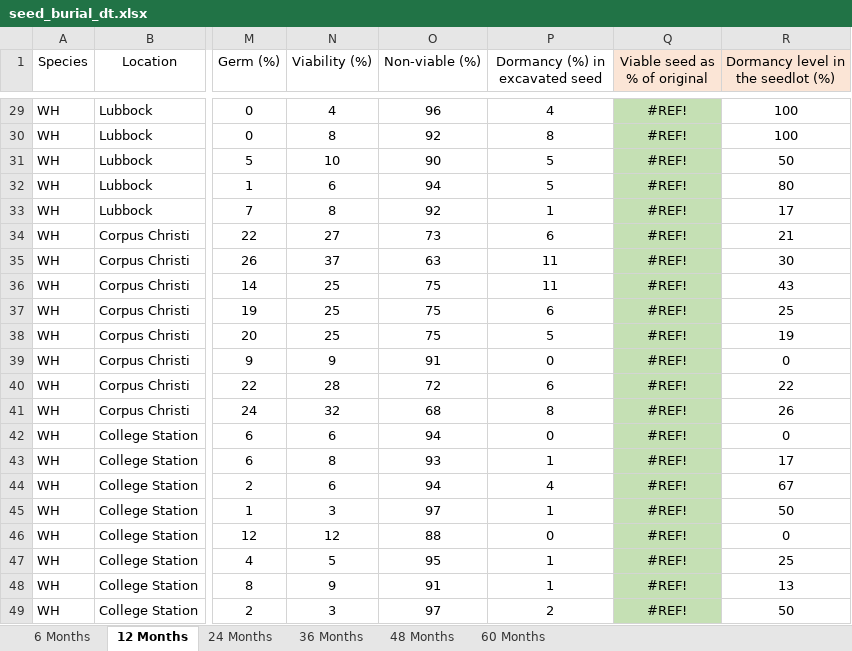
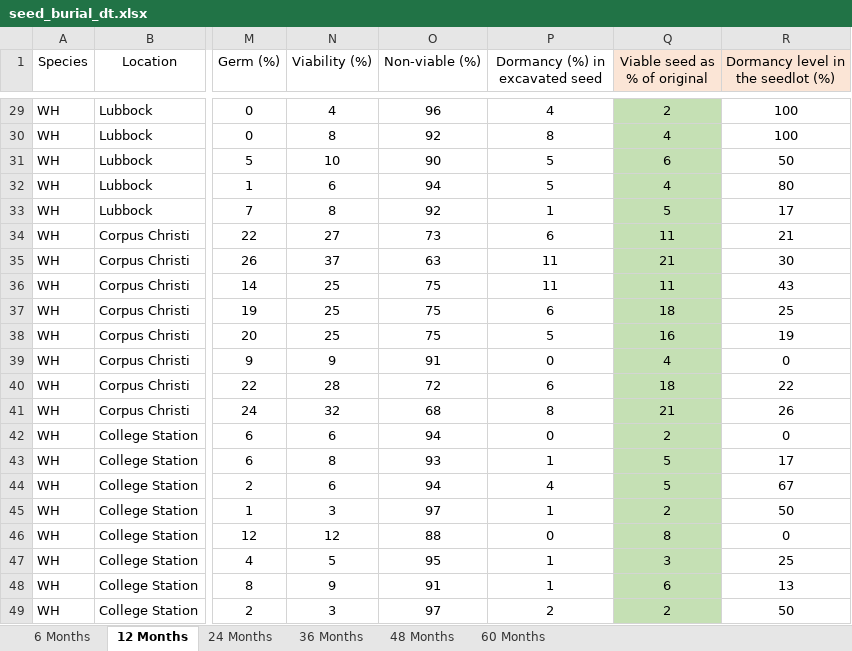
Before and after one commit to maxwelco/amaranthus_seedbank, an Excel workbook: data/seed_burial_dt.xlsx, sheet 12 Months, drawn as a sheet; only a part is shown, gaps mark what is left out; values as stored, in another font and other column widths than the file's, no borders; the diff covers the shown part only; the diff names each change by its address in the sheet, - before the commit and + after, or states it on an @@ line.

```diff
--- a/data/seed_burial_dt.xlsx (sheet 12 Months)
+++ b/data/seed_burial_dt.xlsx (sheet 12 Months)
-Q29 (Viable seed as % of original): #REF!
+Q29 (Viable seed as % of original): 2
-Q30 (Viable seed as % of original): #REF!
+Q30 (Viable seed as % of original): 4
-Q31 (Viable seed as % of original): #REF!
+Q31 (Viable seed as % of original): 6
-Q32 (Viable seed as % of original): #REF!
+Q32 (Viable seed as % of original): 4
-Q33 (Viable seed as % of original): #REF!
+Q33 (Viable seed as % of original): 5
-Q34 (Viable seed as % of original): #REF!
+Q34 (Viable seed as % of original): 11
-Q35 (Viable seed as % of original): #REF!
+Q35 (Viable seed as % of original): 21
-Q36 (Viable seed as % of original): #REF!
+Q36 (Viable seed as % of original): 11
-Q37 (Viable seed as % of original): #REF!
+Q37 (Viable seed as % of original): 18
-Q38 (Viable seed as % of original): #REF!
+Q38 (Viable seed as % of original): 16
-Q39 (Viable seed as % of original): #REF!
+Q39 (Viable seed as % of original): 4
-Q40 (Viable seed as % of original): #REF!
+Q40 (Viable seed as % of original): 18
-Q41 (Viable seed as % of original): #REF!
+Q41 (Viable seed as % of original): 21
-Q42 (Viable seed as % of original): #REF!
+Q42 (Viable seed as % of original): 2
-Q43:Q44 (Viable seed as % of original): #REF!
+Q43:Q44 (Viable seed as % of original): 5
-Q45 (Viable seed as % of original): #REF!
+Q45 (Viable seed as % of original): 2
-Q46 (Viable seed as % of original): #REF!
+Q46 (Viable seed as % of original): 8
-Q47 (Viable seed as % of original): #REF!
+Q47 (Viable seed as % of original): 3
-Q48 (Viable seed as % of original): #REF!
+Q48 (Viable seed as % of original): 6
-Q49 (Viable seed as % of original): #REF!
+Q49 (Viable seed as % of original): 2
```
Also changed, not shown: 27 edited cells elsewhere in this sheet, 3 other files.
